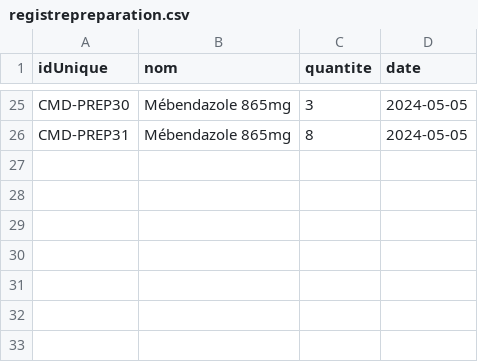
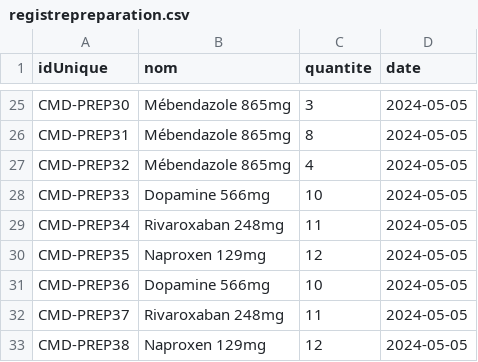
Before and after one commit to octhama/ProjetPharmacie, a CSV file: src/data/registrepreparation.csv, drawn as a sheet; only a part is shown, gaps mark what is left out.

```diff
--- a/src/data/registrepreparation.csv
+++ b/src/data/registrepreparation.csv
@@ -26 +26,8 @@ CMD-PREP30,Mébendazole 865mg,3,2024-05-05
 CMD-PREP31,Mébendazole 865mg,8,2024-05-05
+CMD-PREP32,Mébendazole 865mg,4,2024-05-05
+CMD-PREP33,Dopamine 566mg,10,2024-05-05
+CMD-PREP34,Rivaroxaban 248mg,11,2024-05-05
+CMD-PREP35,Naproxen 129mg,12,2024-05-05
+CMD-PREP36,Dopamine 566mg,10,2024-05-05
+CMD-PREP37,Rivaroxaban 248mg,11,2024-05-05
+CMD-PREP38,Naproxen 129mg,12,2024-05-05
```
Also changed, not shown: src/data/medicaments.csv.
